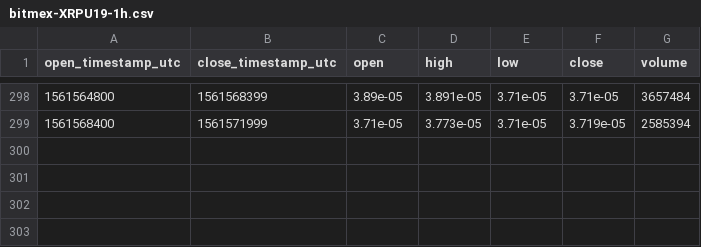
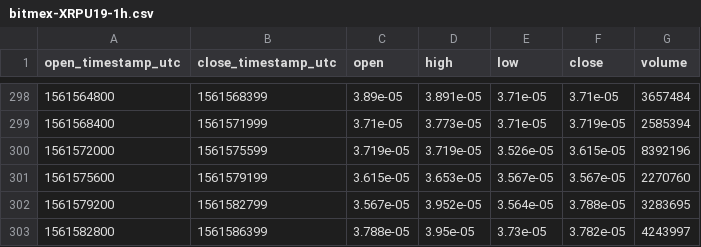
Before and after one commit to cryptobigbro/bitmex-XRPU19, a CSV file: bitmex-XRPU19-1h.csv, drawn as a sheet; only a part is shown, gaps mark what is left out.

Commit message:
Update OHLCV data.

```diff
--- a/bitmex-XRPU19-1h.csv
+++ b/bitmex-XRPU19-1h.csv
@@ -299 +299,5 @@ open_timestamp_utc,close_timestamp_utc,open,high,low,close,volume
 1561568400,1561571999,3.71e-05,3.773e-05,3.71e-05,3.719e-05,2585394
+1561572000,1561575599,3.719e-05,3.719e-05,3.526e-05,3.615e-05,8392196
+1561575600,1561579199,3.615e-05,3.653e-05,3.567e-05,3.567e-05,2270760
+1561579200,1561582799,3.567e-05,3.952e-05,3.564e-05,3.788e-05,3283695
+1561582800,1561586399,3.788e-05,3.95e-05,3.73e-05,3.782e-05,4243997
```
Also changed, not shown: 1 other file.
